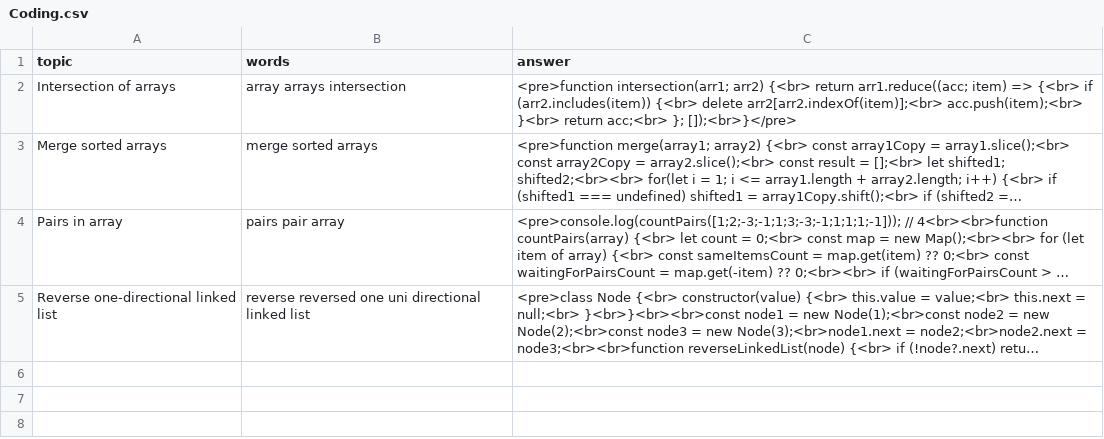
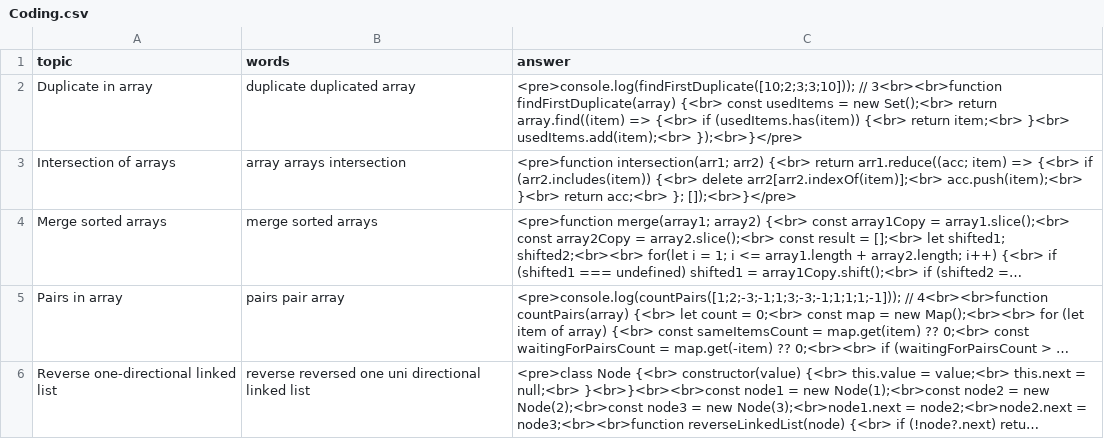
Before and after one commit to DzmitryAlifer/tech-interview-helper, a CSV file: src/assets/Coding.csv, drawn as a sheet; long unchanged cells end in …; the diff names each change by its address in the sheet, - before the commit and + after, or states it on an @@ line.

```diff
--- a/src/assets/Coding.csv
+++ b/src/assets/Coding.csv
+row 2: Duplicate in array | duplicate duplicated array | <pre>console.log(findFirstDuplicate([10;2;3;3;10])); // 3<br><br>function findFirstDuplicate(array) {<br> const usedItems = new Set();<br> return array.find((item) => {<br> if (usedItems.has(item)) {<br> return item;<br> }<br> usedItems.add(item);<br> });<br>}</pre>
```
Also changed, not shown: 1 other file.
